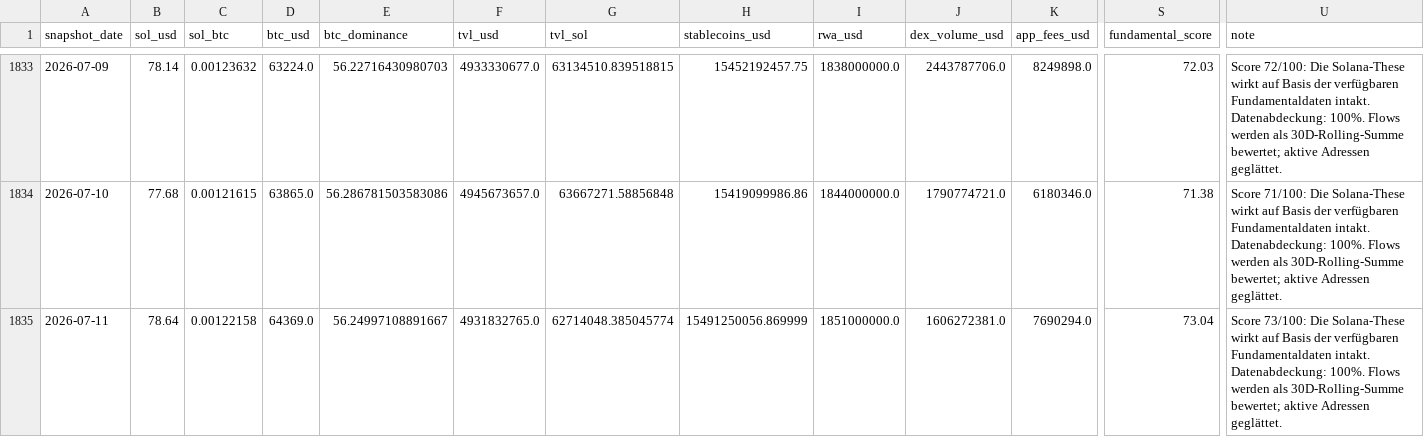
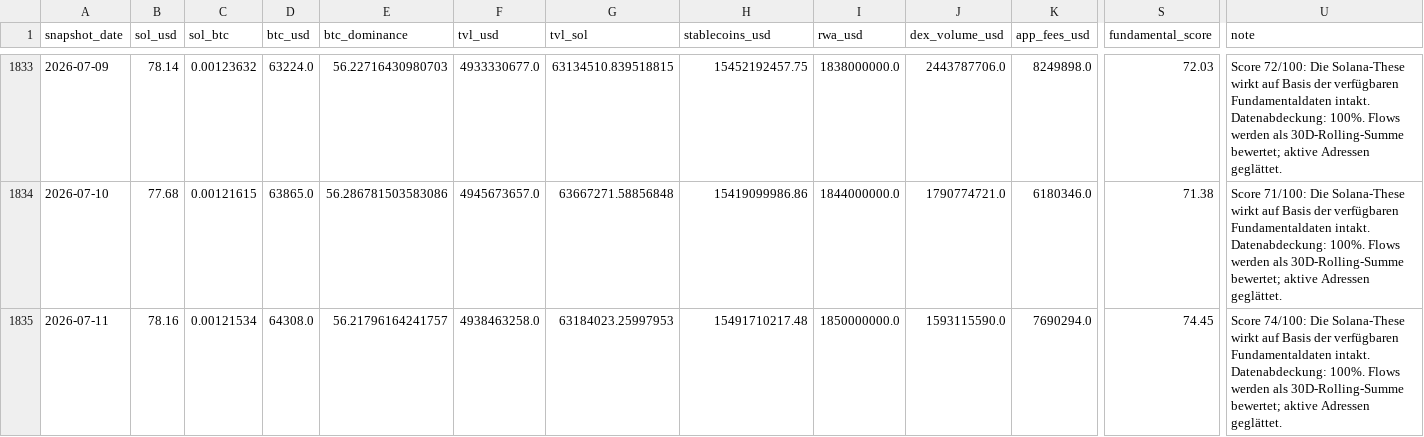
Before and after one commit to derbariton-spec/solana_monitor, a CSV file: data/solana_fundamentals.csv, drawn as a sheet; only a part is shown, gaps mark what is left out; the diff names each change by its address in the sheet, - before the commit and + after, or states it on an @@ line.

```diff
--- a/data/solana_fundamentals.csv
+++ b/data/solana_fundamentals.csv
-B1835 (sol_usd): 78.64
+B1835 (sol_usd): 78.16
-C1835 (sol_btc): 0.00122158
+C1835 (sol_btc): 0.00121534
-D1835 (btc_usd): 64369.0
+D1835 (btc_usd): 64308.0
-E1835 (btc_dominance): 56.24997108891667
+E1835 (btc_dominance): 56.21796164241757
-F1835 (tvl_usd): 4931832765.0
+F1835 (tvl_usd): 4938463258.0
-G1835 (tvl_sol): 62714048.385045774
+G1835 (tvl_sol): 63184023.25997953
-H1835 (stablecoins_usd): 15491250056.869999
+H1835 (stablecoins_usd): 15491710217.48
-I1835 (rwa_usd): 1851000000.0
+I1835 (rwa_usd): 1850000000.0
-J1835 (dex_volume_usd): 1606272381.0
+J1835 (dex_volume_usd): 1593115590.0
-S1835 (fundamental_score): 73.04
+S1835 (fundamental_score): 74.45
-U1835 (note): Score 73/100: Die Solana-These…
+U1835 (note): Score 74/100: Die Solana-These…
```
